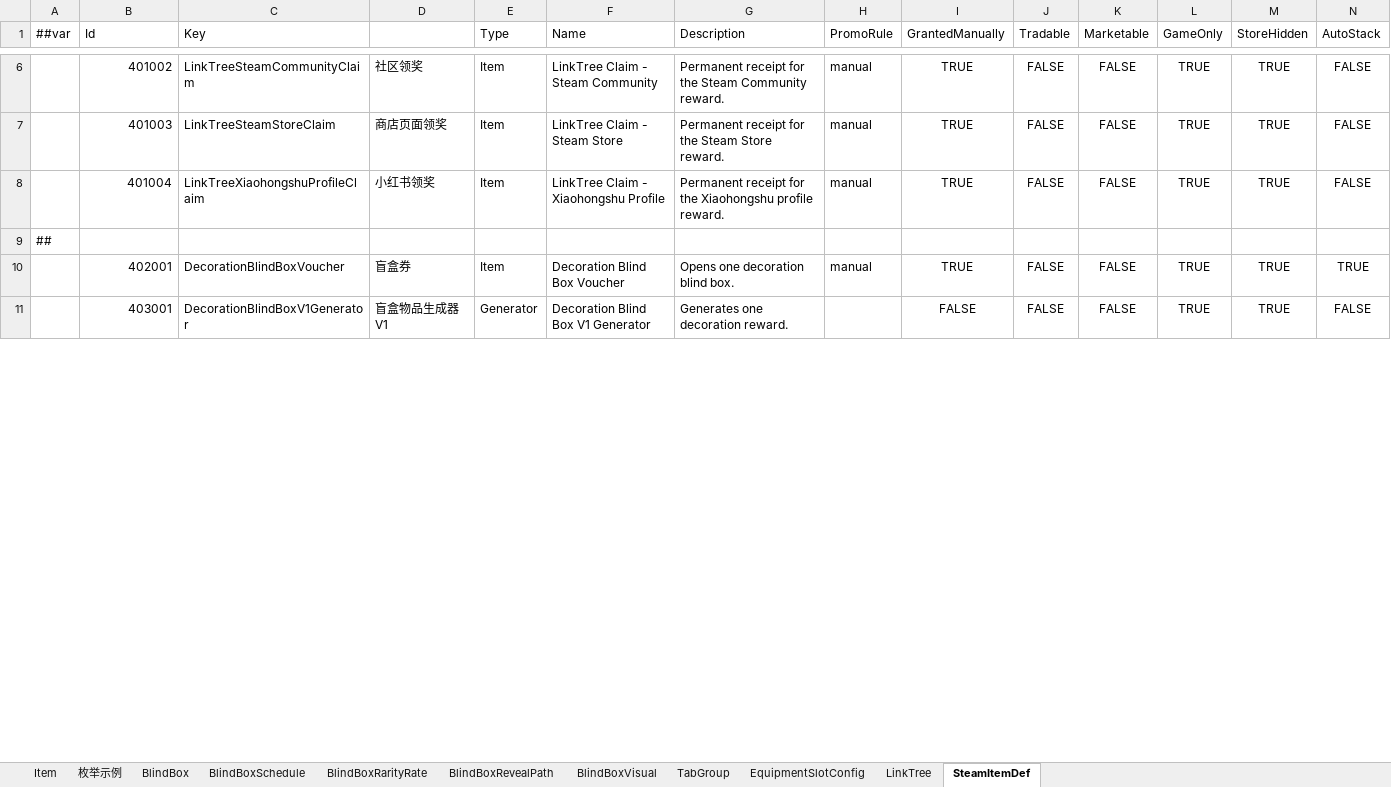
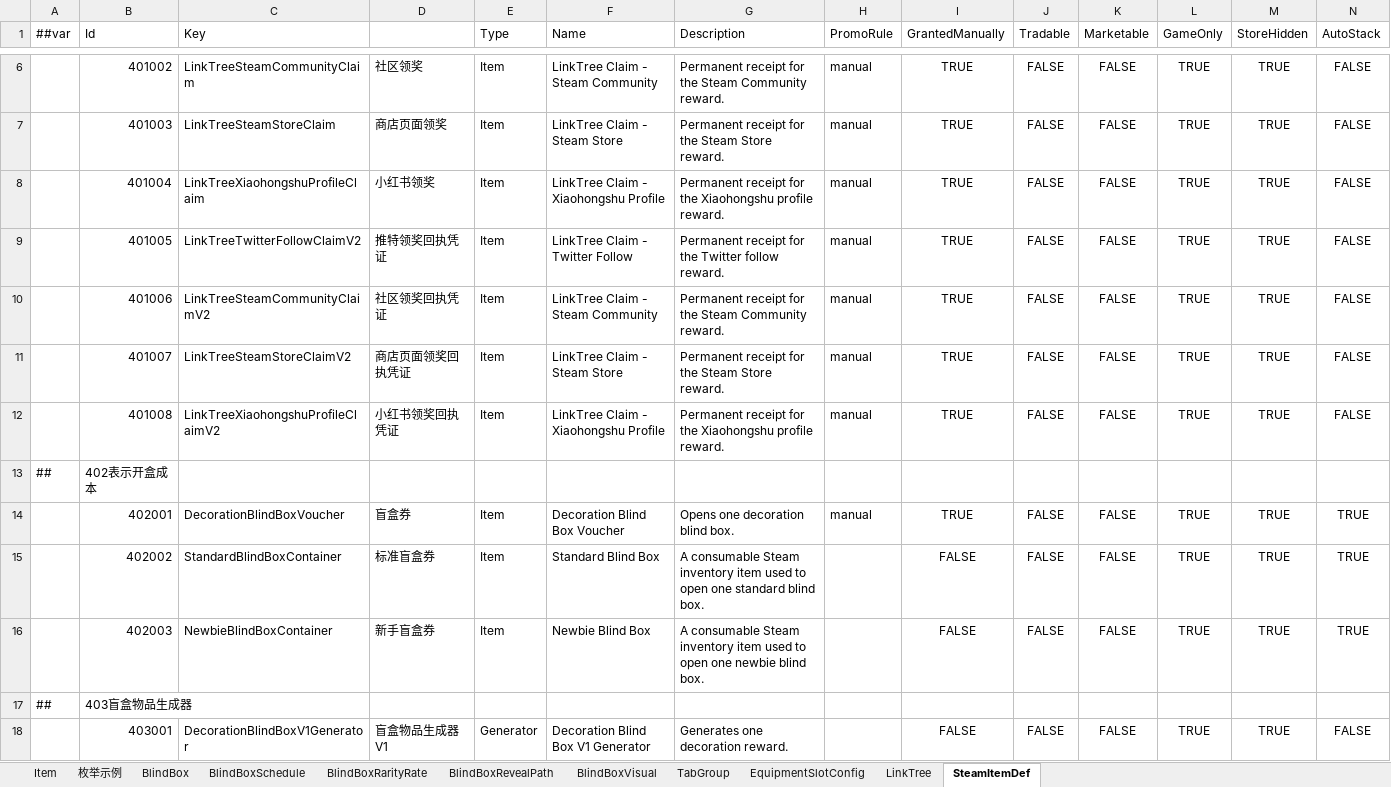
Before and after one commit to SeananTQ/lucky-dog-pub-2026, an Excel workbook: luban-excels/xlsx/Items.xlsx, sheet SteamItemDef, drawn as a sheet; only a part is shown, gaps mark what is left out; values as stored, in another font and other column widths than the file's, no borders; addresses are those after the commit; rows hold the shown columns only; the diff covers the shown part only; the diff names each change by its address in the sheet, - before the commit and + after, or states it on an @@ line.

```diff
--- a/luban-excels/xlsx/Items.xlsx (sheet SteamItemDef)
+++ b/luban-excels/xlsx/Items.xlsx (sheet SteamItemDef)
+row 9:  | 401005 | LinkTreeTwitterFollowClaimV2 | 推特领奖回执凭证 | Item | LinkTree Claim - Twitter Follow | Permanent receipt for the Twitter follow reward. | manual | TRUE | FALSE | FALSE | TRUE | TRUE | FALSE
+row 10:  | 401006 | LinkTreeSteamCommunityClaimV2 | 社区领奖回执凭证 | Item | LinkTree Claim - Steam Community | Permanent receipt for the Steam Community reward. | manual | TRUE | FALSE | FALSE | TRUE | TRUE | FALSE
+row 11:  | 401007 | LinkTreeSteamStoreClaimV2 | 商店页面领奖回执凭证 | Item | LinkTree Claim - Steam Store | Permanent receipt for the Steam Store reward. | manual | TRUE | FALSE | FALSE | TRUE | TRUE | FALSE
+row 12:  | 401008 | LinkTreeXiaohongshuProfileClaimV2 | 小红书领奖回执凭证 | Item | LinkTree Claim - Xiaohongshu Profile | Permanent receipt for the Xiaohongshu profile reward. | manual | TRUE | FALSE | FALSE | TRUE | TRUE | FALSE
-B13 (Id): (empty)
+B13 (Id): 402表示开盒成本
+row 15:  | 402002 | StandardBlindBoxContainer | 标准盲盒券 | Item | Standard Blind Box | A consumable Steam inventory item used to open one standard blind box. |  | FALSE | FALSE | FALSE | TRUE | TRUE | TRUE
+row 16:  | 402003 | NewbieBlindBoxContainer | 新手盲盒券 | Item | Newbie Blind Box | A consumable Steam inventory item used to open one newbie blind box. |  | FALSE | FALSE | FALSE | TRUE | TRUE | TRUE
+row 17: ## | 403盲盒物品生成器
```
Also changed, not shown: 5 added rows, 4 removed rows and 2 edited cells elsewhere in this sheet, sheet LinkTree, luban-excels/bak/xlsx/Items.xlsx, luban-excels/bak/xlsx/Main.xlsx, 10 other files.
